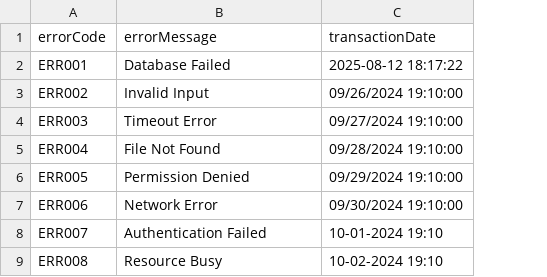
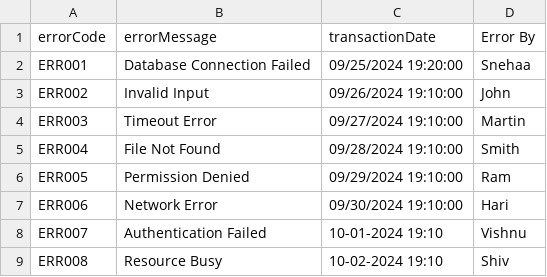
Before and after one commit to snehap-winfo/CsvOption, a CSV file: CsvOption/wwwroot/Uploads/eror.csv, drawn as a sheet; the diff names each change by its address in the sheet, - before the commit and + after, or states it on an @@ line.

```diff
--- a/CsvOption/wwwroot/Uploads/eror.csv
+++ b/CsvOption/wwwroot/Uploads/eror.csv
+column D (Error By), rows 2-9: Snehaa | John | Martin | Smith | Ram | Hari | Vishnu | Shiv
-B2 (errorMessage): Database Failed
+B2 (errorMessage): Database Connection Failed
-C2 (transactionDate): 2025-08-12 18:17:22
+C2 (transactionDate): 09/25/2024 19:20:00
```
Also changed, not shown: 5 other files.
